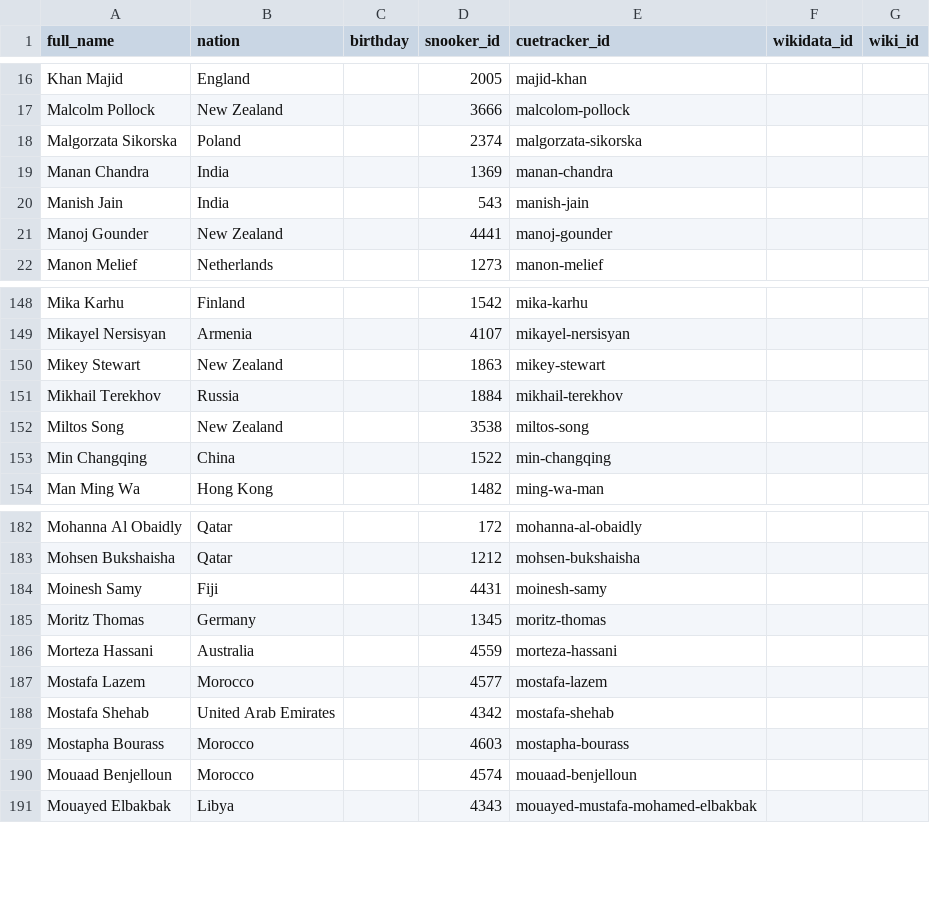
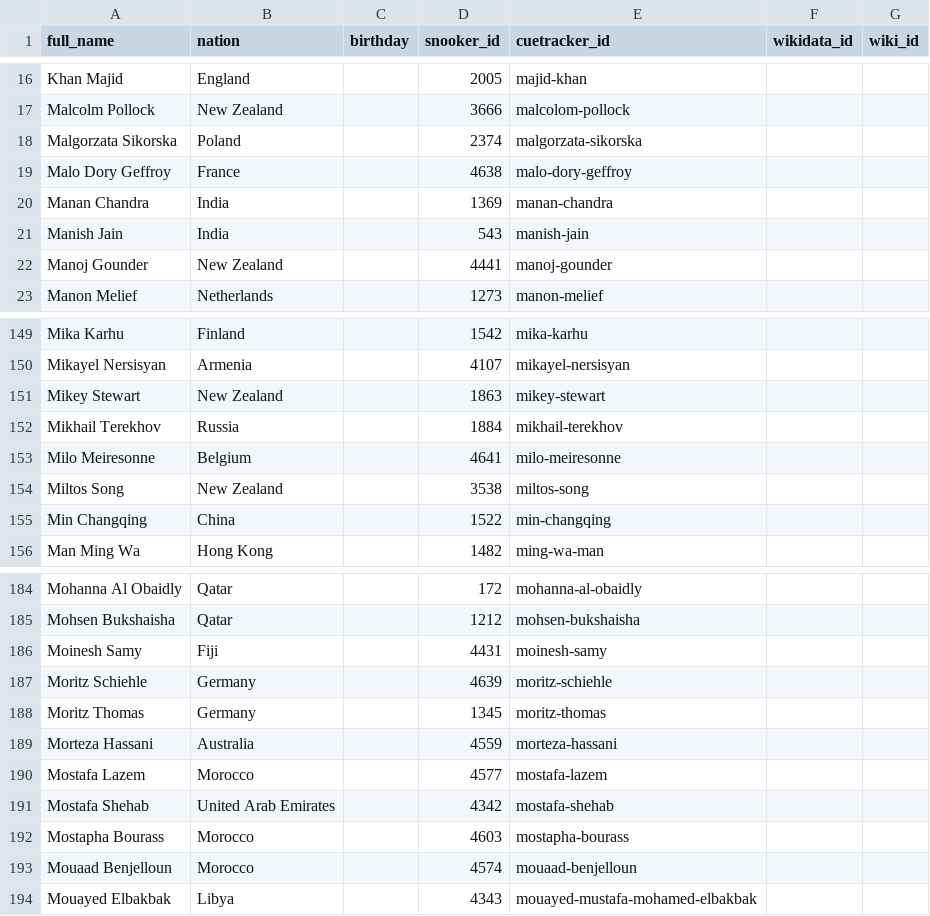
Before and after one commit to dreamerminsk/wiki-langs, a CSV file: players/maaa.ids.csv, drawn as a sheet; only a part is shown, gaps mark what is left out.

Commit message:
Update CSV tables

```diff
--- a/players/maaa.ids.csv
+++ b/players/maaa.ids.csv
@@ -18,2 +18,3 @@ Malcolm Pollock,New Zealand,,3666,malcolom-pollock,,
 Malgorzata Sikorska,Poland,,2374,malgorzata-sikorska,,
+Malo Dory Geffroy,France,,4638,malo-dory-geffroy,,
 Manan Chandra,India,,1369,manan-chandra,,
@@ -151,2 +152,3 @@ Mikey Stewart,New Zealand,,1863,mikey-stewart,,
 Mikhail Terekhov,Russia,,1884,mikhail-terekhov,,
+Milo Meiresonne,Belgium,,4641,milo-meiresonne,,
 Miltos Song,New Zealand,,3538,miltos-song,,
@@ -184,2 +186,3 @@ Mohsen Bukshaisha,Qatar,,1212,mohsen-bukshaisha,,
 Moinesh Samy,Fiji,,4431,moinesh-samy,,
+Moritz Schiehle,Germany,,4639,moritz-schiehle,,
 Moritz Thomas,Germany,,1345,moritz-thomas,,
```
Also changed, not shown: players/2000.births.csv, players/daaa.ids.csv, 6 other files.
